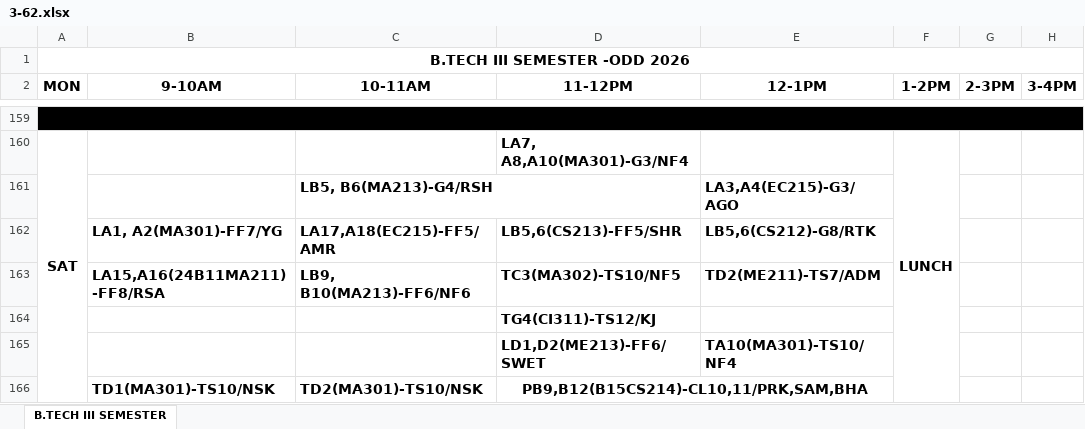
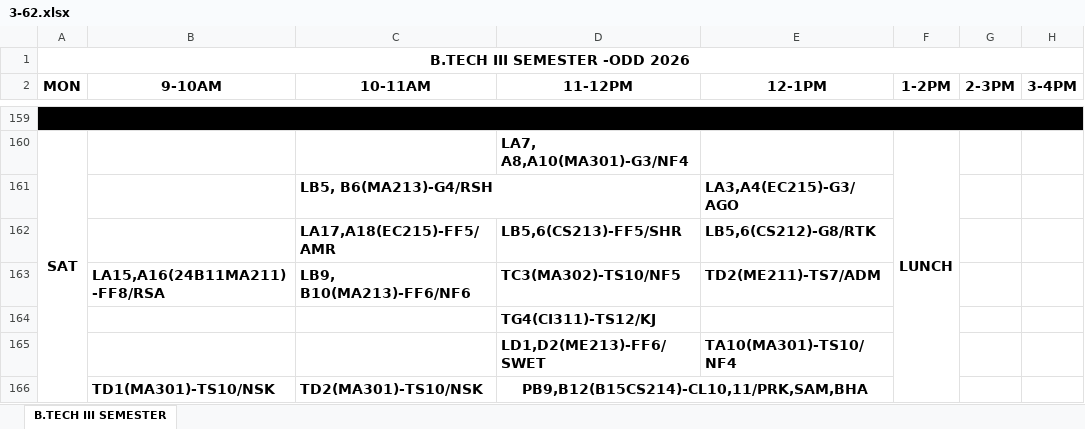
Before and after one commit to mahitmass/TT-planner, an Excel workbook: raw_data/3-62.xlsx, sheet B.TECH III SEMESTER, drawn as a sheet; only a part is shown, gaps mark what is left out; values as stored, in another font and other column widths than the file's, no borders; the diff covers the shown part only; the diff names each change by its address in the sheet, - before the commit and + after, or states it on an @@ line.

```diff
--- a/raw_data/3-62.xlsx (sheet B.TECH III SEMESTER)
+++ b/raw_data/3-62.xlsx (sheet B.TECH III SEMESTER)
-B162 (9-10AM): LA1, A2(MA301)-FF7/YG
+B162 (9-10AM): (empty)
```
Also changed, not shown: 26 edited cells and cell formats elsewhere in this sheet, raw_data/1-62.xlsx, 1 other file.
